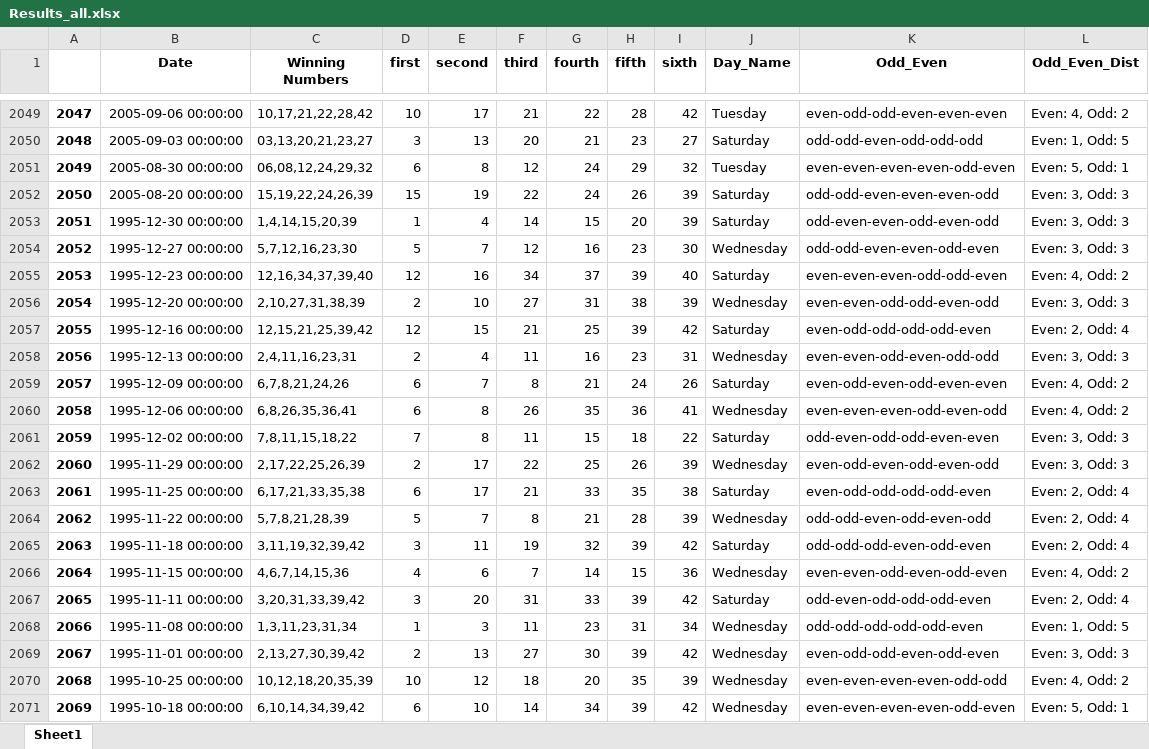
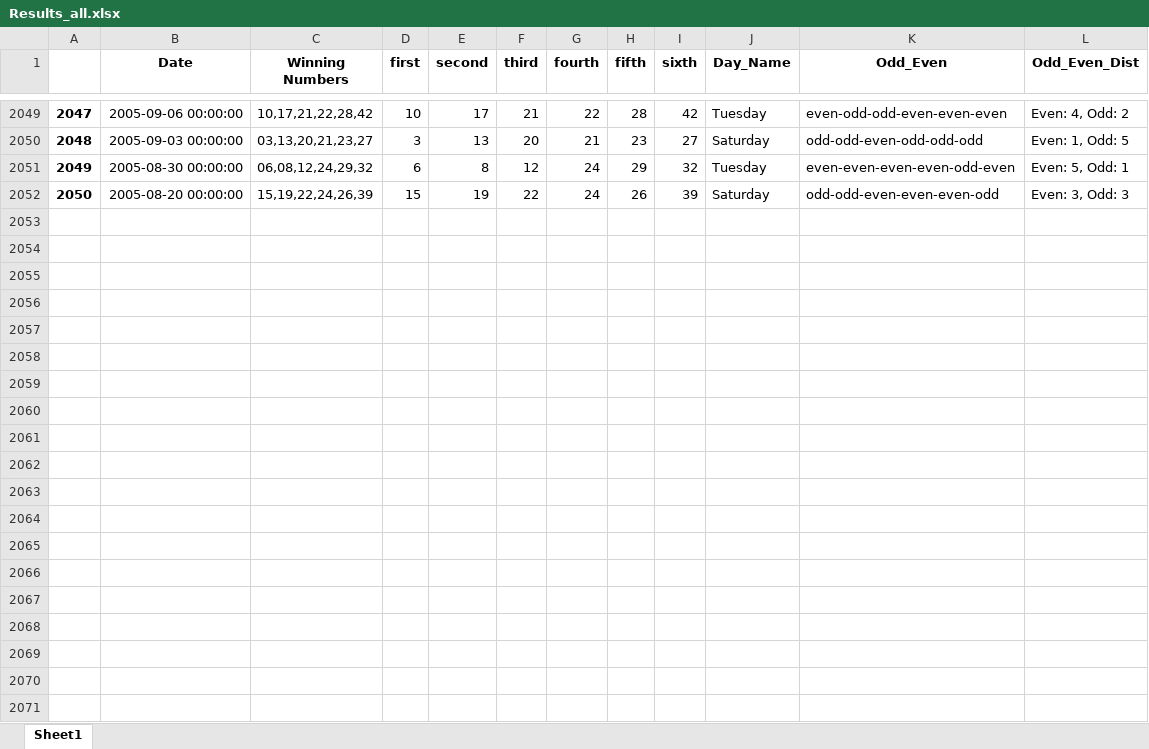
Before and after one commit to Jared-Caraan/Lotto_Analysis, an Excel workbook: Data_Gathering/Results_all.xlsx, sheet Sheet1, drawn as a sheet; only a part is shown, gaps mark what is left out; values as stored, in another font and other column widths than the file's, no borders; the diff covers the shown part only; the diff names each change by its address in the sheet, - before the commit and + after, or states it on an @@ line.

```diff
--- a/Data_Gathering/Results_all.xlsx (sheet Sheet1)
+++ b/Data_Gathering/Results_all.xlsx (sheet Sheet1)
-row 2053: 2051 | 1995-12-30 00:00:00 | 1,4,14,15,20,39 | 1 | 4 | 14 | 15 | 20 | 39 | Saturday | odd-even-even-odd-even-odd | Even: 3, Odd: 3
-row 2054: 2052 | 1995-12-27 00:00:00 | 5,7,12,16,23,30 | 5 | 7 | 12 | 16 | 23 | 30 | Wednesday | odd-odd-even-even-odd-even | Even: 3, Odd: 3
-row 2055: 2053 | 1995-12-23 00:00:00 | 12,16,34,37,39,40 | 12 | 16 | 34 | 37 | 39 | 40 | Saturday | even-even-even-odd-odd-even | Even: 4, Odd: 2
-row 2056: 2054 | 1995-12-20 00:00:00 | 2,10,27,31,38,39 | 2 | 10 | 27 | 31 | 38 | 39 | Wednesday | even-even-odd-odd-even-odd | Even: 3, Odd: 3
-row 2057: 2055 | 1995-12-16 00:00:00 | 12,15,21,25,39,42 | 12 | 15 | 21 | 25 | 39 | 42 | Saturday | even-odd-odd-odd-odd-even | Even: 2, Odd: 4
-row 2058: 2056 | 1995-12-13 00:00:00 | 2,4,11,16,23,31 | 2 | 4 | 11 | 16 | 23 | 31 | Wednesday | even-even-odd-even-odd-odd | Even: 3, Odd: 3
-row 2059: 2057 | 1995-12-09 00:00:00 | 6,7,8,21,24,26 | 6 | 7 | 8 | 21 | 24 | 26 | Saturday | even-odd-even-odd-even-even | Even: 4, Odd: 2
-row 2060: 2058 | 1995-12-06 00:00:00 | 6,8,26,35,36,41 | 6 | 8 | 26 | 35 | 36 | 41 | Wednesday | even-even-even-odd-even-odd | Even: 4, Odd: 2
-row 2061: 2059 | 1995-12-02 00:00:00 | 7,8,11,15,18,22 | 7 | 8 | 11 | 15 | 18 | 22 | Saturday | odd-even-odd-odd-even-even | Even: 3, Odd: 3
-row 2062: 2060 | 1995-11-29 00:00:00 | 2,17,22,25,26,39 | 2 | 17 | 22 | 25 | 26 | 39 | Wednesday | even-odd-even-odd-even-odd | Even: 3, Odd: 3
-row 2063: 2061 | 1995-11-25 00:00:00 | 6,17,21,33,35,38 | 6 | 17 | 21 | 33 | 35 | 38 | Saturday | even-odd-odd-odd-odd-even | Even: 2, Odd: 4
-row 2064: 2062 | 1995-11-22 00:00:00 | 5,7,8,21,28,39 | 5 | 7 | 8 | 21 | 28 | 39 | Wednesday | odd-odd-even-odd-even-odd | Even: 2, Odd: 4
-row 2065: 2063 | 1995-11-18 00:00:00 | 3,11,19,32,39,42 | 3 | 11 | 19 | 32 | 39 | 42 | Saturday | odd-odd-odd-even-odd-even | Even: 2, Odd: 4
-row 2066: 2064 | 1995-11-15 00:00:00 | 4,6,7,14,15,36 | 4 | 6 | 7 | 14 | 15 | 36 | Wednesday | even-even-odd-even-odd-even | Even: 4, Odd: 2
-row 2067: 2065 | 1995-11-11 00:00:00 | 3,20,31,33,39,42 | 3 | 20 | 31 | 33 | 39 | 42 | Saturday | odd-even-odd-odd-odd-even | Even: 2, Odd: 4
-row 2068: 2066 | 1995-11-08 00:00:00 | 1,3,11,23,31,34 | 1 | 3 | 11 | 23 | 31 | 34 | Wednesday | odd-odd-odd-odd-odd-even | Even: 1, Odd: 5
-row 2069: 2067 | 1995-11-01 00:00:00 | 2,13,27,30,39,42 | 2 | 13 | 27 | 30 | 39 | 42 | Wednesday | even-odd-odd-even-odd-even | Even: 3, Odd: 3
-row 2070: 2068 | 1995-10-25 00:00:00 | 10,12,18,20,35,39 | 10 | 12 | 18 | 20 | 35 | 39 | Wednesday | even-even-even-even-odd-odd | Even: 4, Odd: 2
-row 2071: 2069 | 1995-10-18 00:00:00 | 6,10,14,34,39,42 | 6 | 10 | 14 | 34 | 39 | 42 | Wednesday | even-even-even-even-odd-even | Even: 5, Odd: 1
```
Also changed, not shown: 33 removed rows elsewhere in this sheet, 16 other files.
